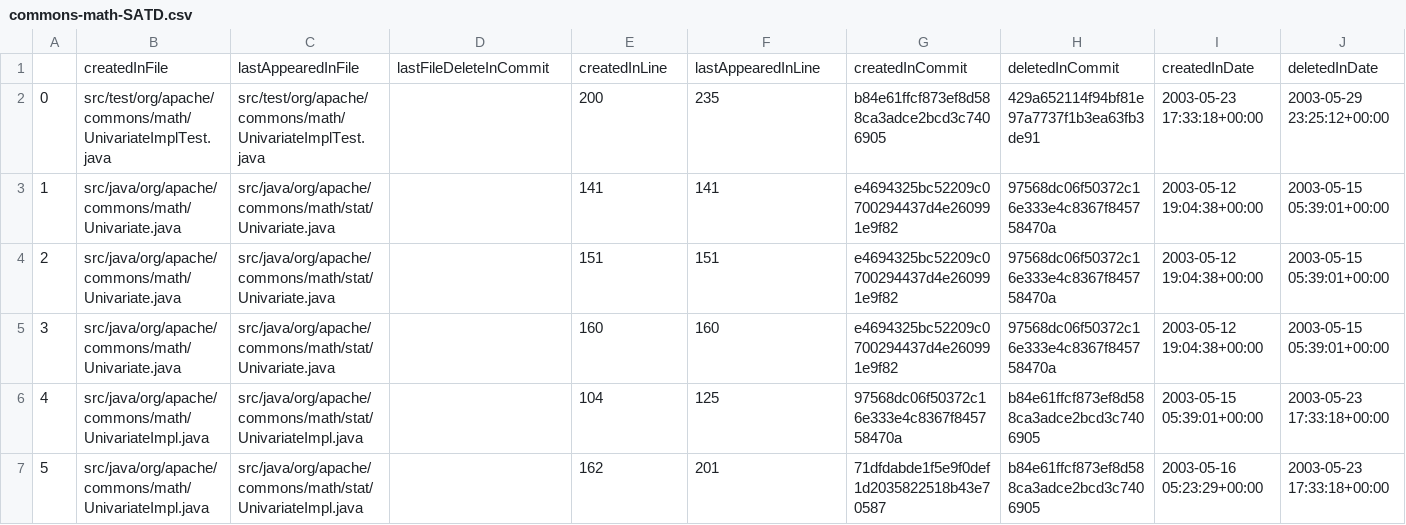
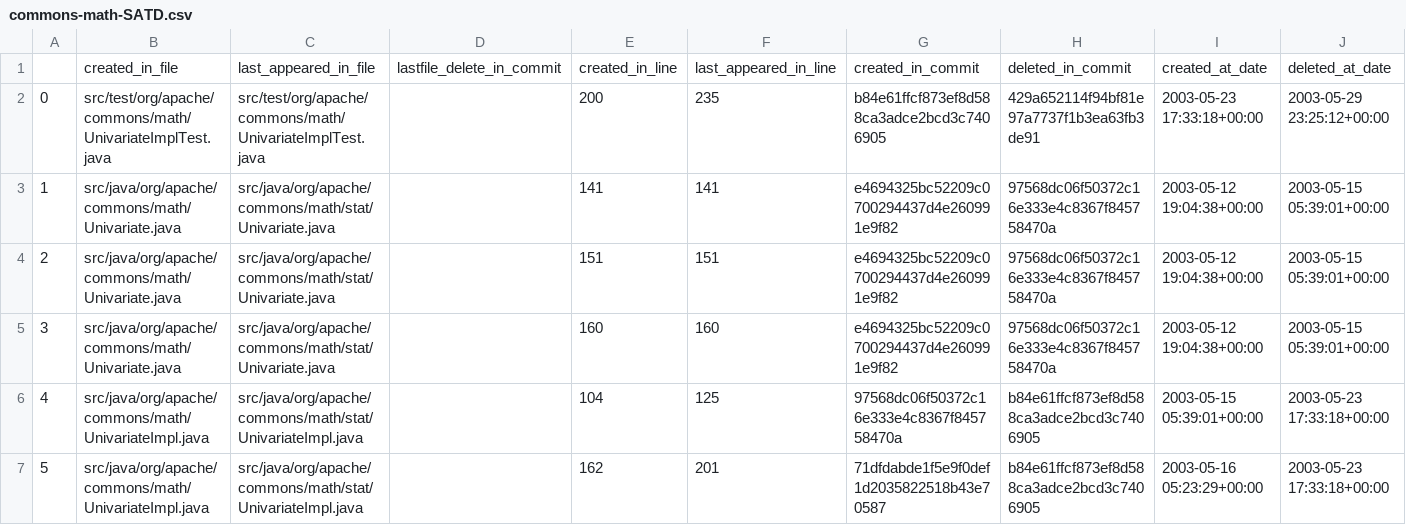
Before and after one commit to RISElabQueens/SATD-Tracker, a CSV file: commons-math-SATD.csv, drawn as a sheet; only a part is shown; removed rows and columns are numbered as before the commit, all else as after; rows hold the shown columns only; the diff names each change by its address in the sheet, - before the commit and + after, or states it on an @@ line.

Commit message:
Add files via upload

```diff
--- a/commons-math-SATD.csv
+++ b/commons-math-SATD.csv
-row 1:  | createdInFile | lastAppearedInFile | lastFileDeleteInCommit | createdInLine | lastAppearedInLine | createdInCommit | deletedInCommit | createdInDate | deletedInDate
+row 1:  | created_in_file | last_appeared_in_file | lastfile_delete_in_commit | created_in_line | last_appeared_in_line | created_in_commit | deleted_in_commit | created_at_date | deleted_at_date
```
